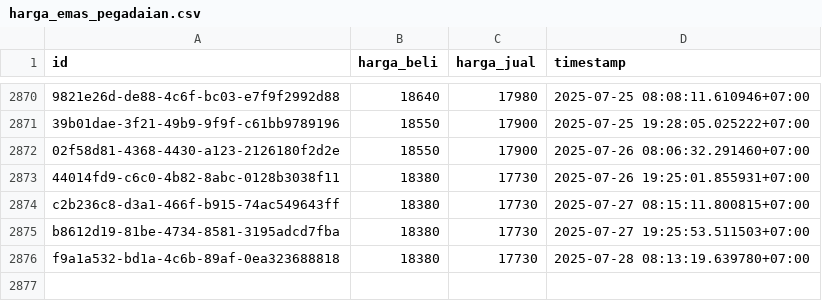
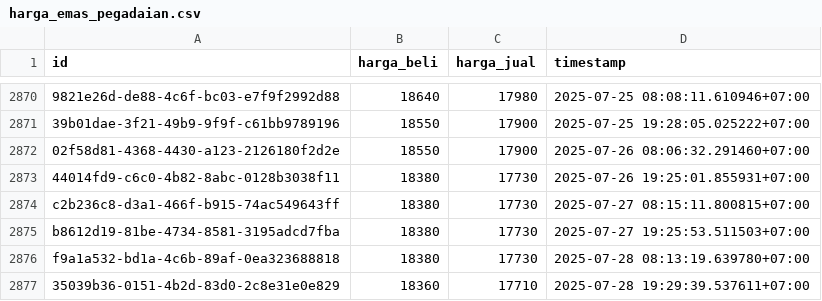
Before and after one commit to ahmadzfaiz/data, a CSV file: datasets/harga_emas_pegadaian.csv, drawn as a sheet; only a part is shown, gaps mark what is left out; the diff names each change by its address in the sheet, - before the commit and + after, or states it on an @@ line.

```diff
--- a/datasets/harga_emas_pegadaian.csv
+++ b/datasets/harga_emas_pegadaian.csv
+row 2877: 35039b36-0151-4b2d-83d0-2c8e31e0e829 | 18360 | 17710 | 2025-07-28 19:29:39.537611+07:00
```
